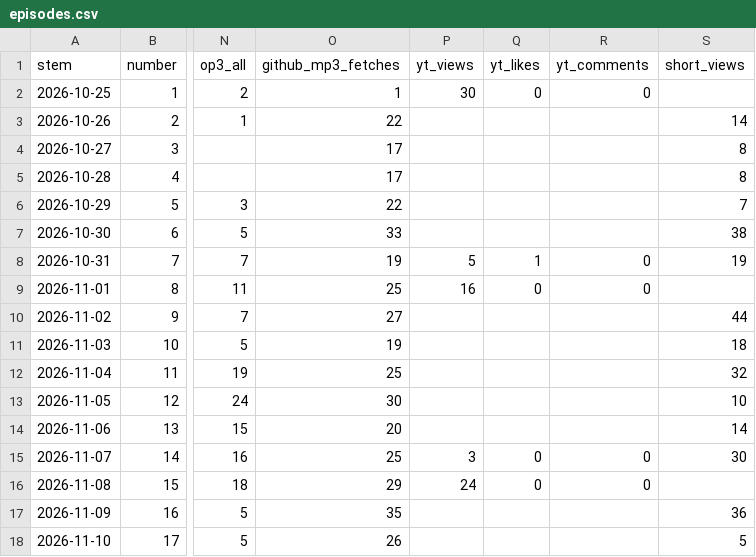
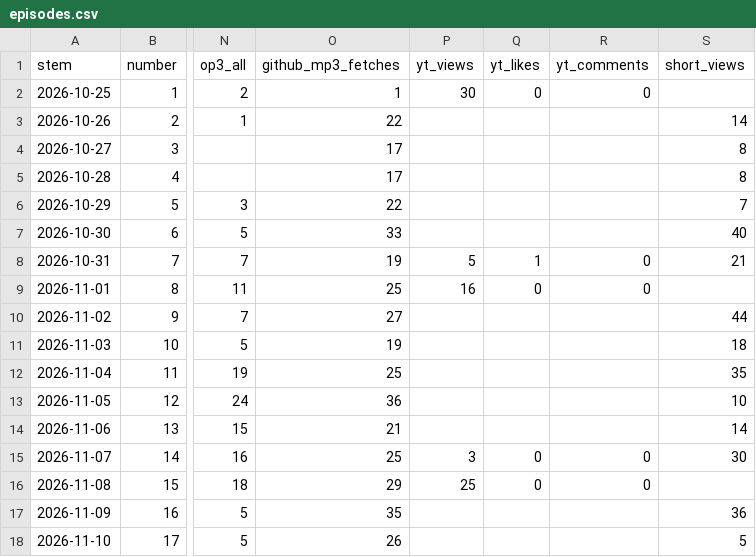
Before and after one commit to theplanningdesk/podcast, a CSV file: episodes.csv, drawn as a sheet; only a part is shown, gaps mark what is left out; the diff covers the shown part only; the diff names each change by its address in the sheet, - before the commit and + after, or states it on an @@ line.

```diff
--- a/episodes.csv
+++ b/episodes.csv
-S7 (short_views): 38
+S7 (short_views): 40
-S8 (short_views): 19
+S8 (short_views): 21
-S12 (short_views): 32
+S12 (short_views): 35
-O13 (github_mp3_fetches): 30
+O13 (github_mp3_fetches): 36
-O14 (github_mp3_fetches): 20
+O14 (github_mp3_fetches): 21
-P16 (yt_views): 24
+P16 (yt_views): 25
```
Also changed, not shown: 1 added row and 13 edited cells elsewhere in this file, channels.csv, 4 other files.
